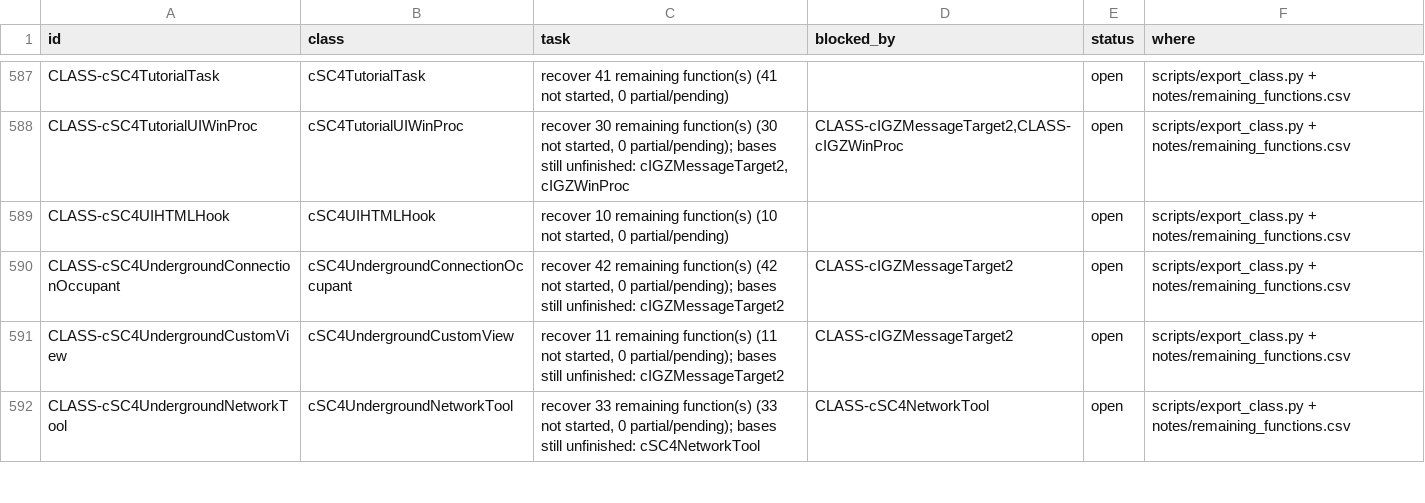
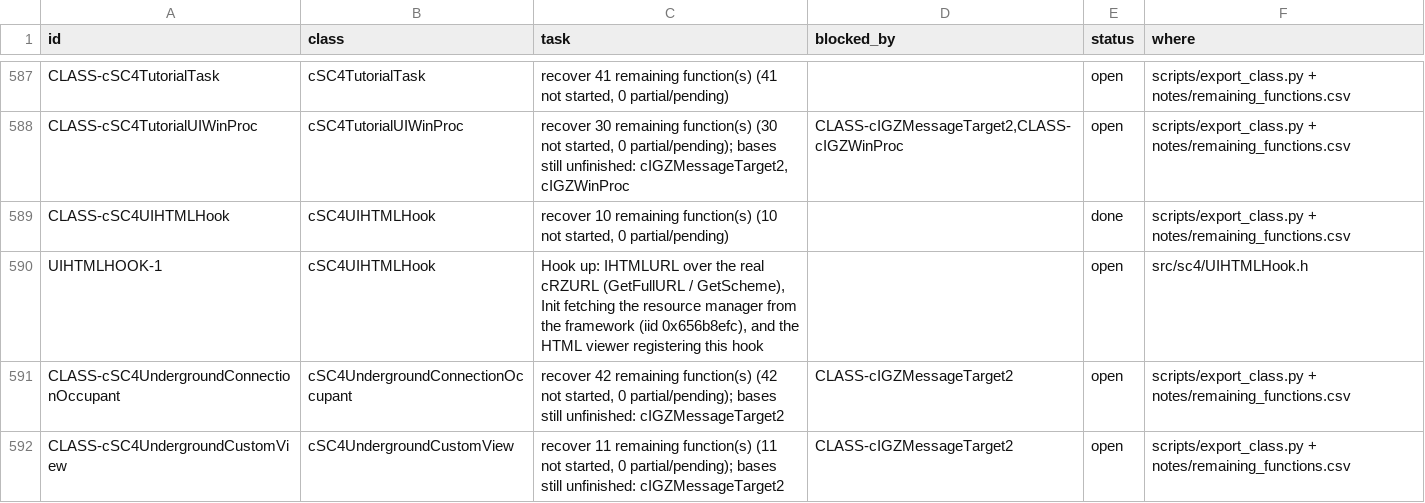
Before and after one commit to CadenKalez/DeSCAi4, a CSV file: notes/todo.csv, drawn as a sheet; only a part is shown, gaps mark what is left out; the shorter side is filled out with more unchanged rows.

```diff
--- a/notes/todo.csv
+++ b/notes/todo.csv
@@ -588,3 +588,4 @@ CLASS-cSC4TutorialTask,cSC4TutorialTask,"recover 41 remaining function(s) (41 no
 CLASS-cSC4TutorialUIWinProc,cSC4TutorialUIWinProc,"recover 30 remaining function(s) (30 not started, 0 partial/pending); bases still unfinished: cIGZMessageTarget2, cIGZWinProc","CLASS-cIGZMessageTarget2,CLASS-cIGZWinProc",open,scripts/export_class.py + notes/remaining_functions.csv
-CLASS-cSC4UIHTMLHook,cSC4UIHTMLHook,"recover 10 remaining function(s) (10 not started, 0 partial/pending)",,open,scripts/export_class.py + notes/remaining_functions.csv
+CLASS-cSC4UIHTMLHook,cSC4UIHTMLHook,"recover 10 remaining function(s) (10 not started, 0 partial/pending)",,done,scripts/export_class.py + notes/remaining_functions.csv
+UIHTMLHOOK-1,cSC4UIHTMLHook,"Hook up: IHTMLURL over the real cRZURL (GetFullURL / GetScheme), Init fetching the resource manager from the framework (iid 0x656b8efc), and the HTML viewer registering this hook",,open,src/sc4/UIHTMLHook.h
 CLASS-cSC4UndergroundConnectionOccupant,cSC4UndergroundConnectionOccupant,"recover 42 remaining function(s) (42 not started, 0 partial/pending); bases still unfinished: cIGZMessageTarget2",CLASS-cIGZMessageTarget2,open,scripts/export_class.py + notes/remaining_functions.csv
```
Also changed, not shown: 7 other files.
